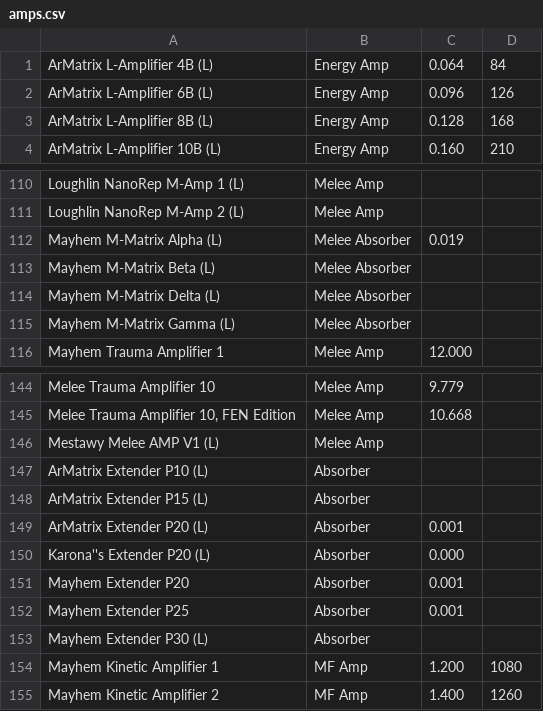
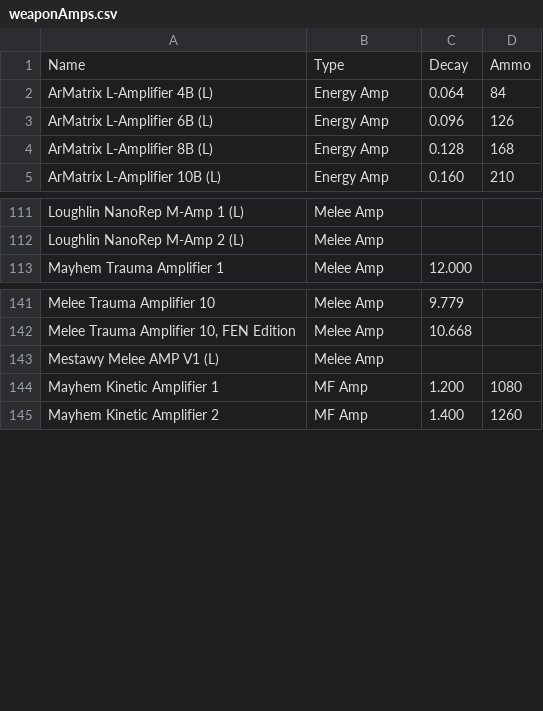
Before and after one commit to nikander100/Lootius, a CSV file: data/csv/weaponAmps.csv (was data/csv/amps.csv), drawn as a sheet; only a part is shown, gaps mark what is left out; removed rows and columns are numbered as before the commit, all else as after; the diff names each change by its address in the sheet, - before the commit and + after, or states it on an @@ line.

```diff
--- a/data/csv/amps.csv
+++ b/data/csv/weaponAmps.csv
+row 1: Name | Type | Decay | Ammo
-row 112: Mayhem M-Matrix Alpha (L) | Melee Absorber | 0.019
-row 113: Mayhem M-Matrix Beta (L) | Melee Absorber
-row 114: Mayhem M-Matrix Delta (L) | Melee Absorber
-row 115: Mayhem M-Matrix Gamma (L) | Melee Absorber
-row 147: ArMatrix Extender P10 (L) | Absorber
-row 148: ArMatrix Extender P15 (L) | Absorber
-row 149: ArMatrix Extender P20 (L) | Absorber | 0.001
-row 150: Karona''s Extender P20 (L) | Absorber | 0.000
-row 151: Mayhem Extender P20 | Absorber | 0.001
-row 152: Mayhem Extender P25 | Absorber | 0.001
-row 153: Mayhem Extender P30 (L) | Absorber
```
Also changed, not shown: data/csv/weapons.csv, 2 other files.
